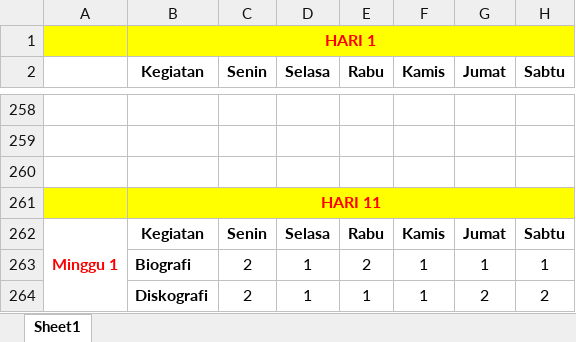
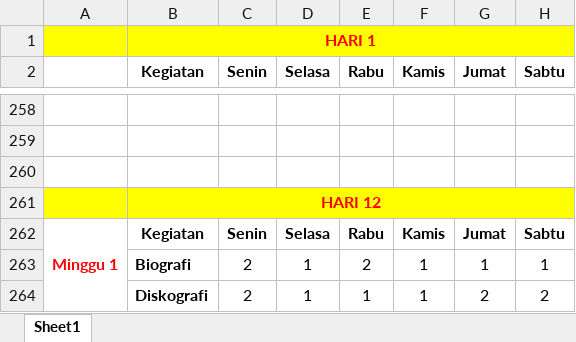
Before and after one commit to jackywian/TI-B_SORE_WESTLIFE, an Excel workbook: Burntdown Chart.xlsx, sheet Sheet1, drawn as a sheet; only a part is shown, gaps mark what is left out; values as stored, in another font and other column widths than the file's, no borders; charts and pictures not drawn; the diff covers the shown part only; the diff names each change by its address in the sheet, - before the commit and + after, or states it on an @@ line.

Commit message:
Scrum Master - 2 Hari 1

```diff
--- a/Burntdown Chart.xlsx (sheet Sheet1)
+++ b/Burntdown Chart.xlsx (sheet Sheet1)
-B261 (Kegiatan): HARI 11
+B261 (Kegiatan): HARI 12
```
Also changed, not shown: 23 added rows elsewhere in this sheet, charts or pictures, 1 other file.
